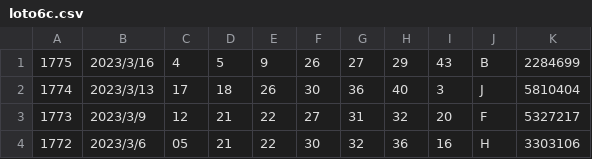
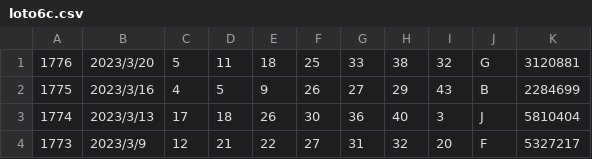
Before and after one commit to vpn62399/memo, a CSV file: loto6c.csv, drawn as a sheet; only a part is shown; the shorter side is filled out with more unchanged rows.

```diff
--- a/loto6c.csv
+++ b/loto6c.csv
@@ -1 +1,2 @@
+1776,2023/3/20,5,11,18,25,33,38,32,G,3120881
 1775,2023/3/16,4,5,9,26,27,29,43,B,2284699
```
Also changed, not shown: loto6.csv, xStep-L6.csv, 5 other files.
